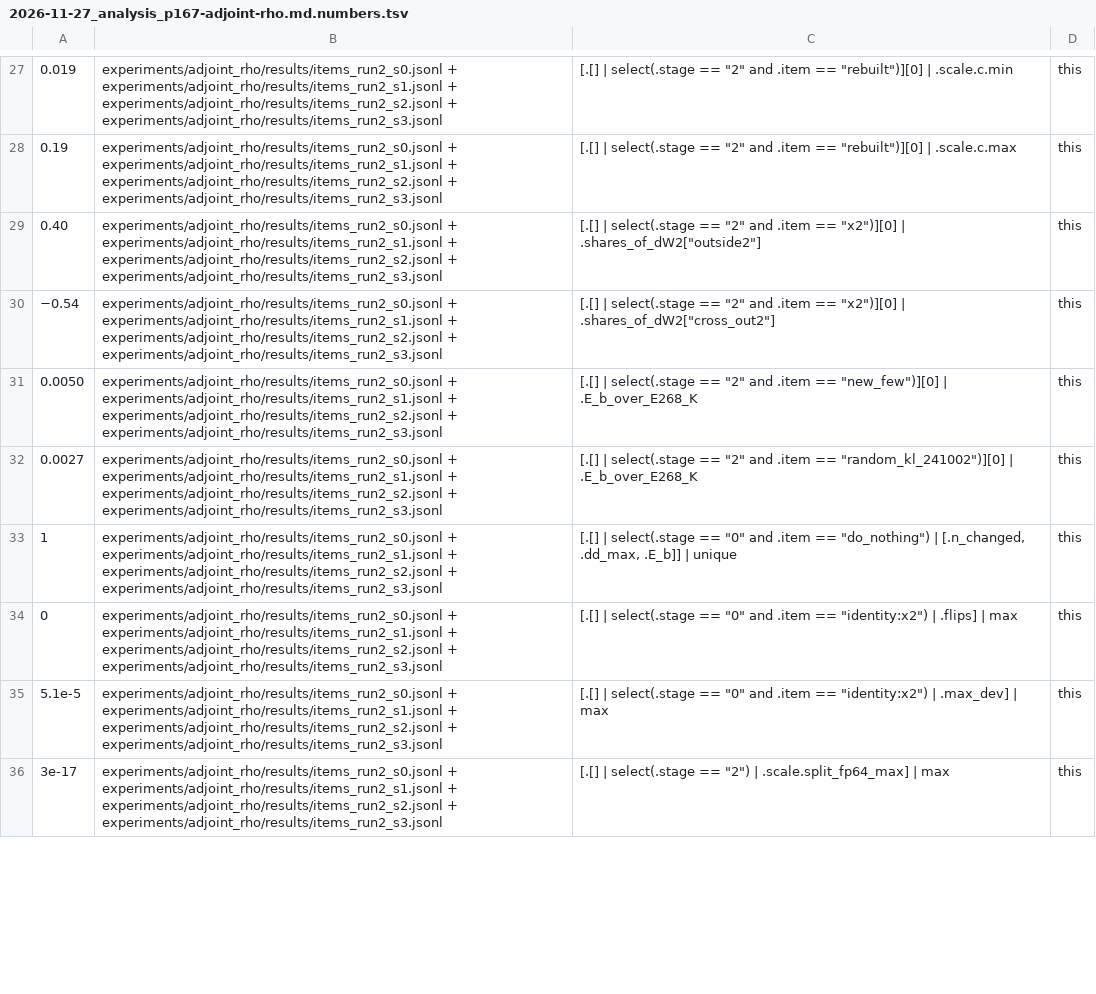
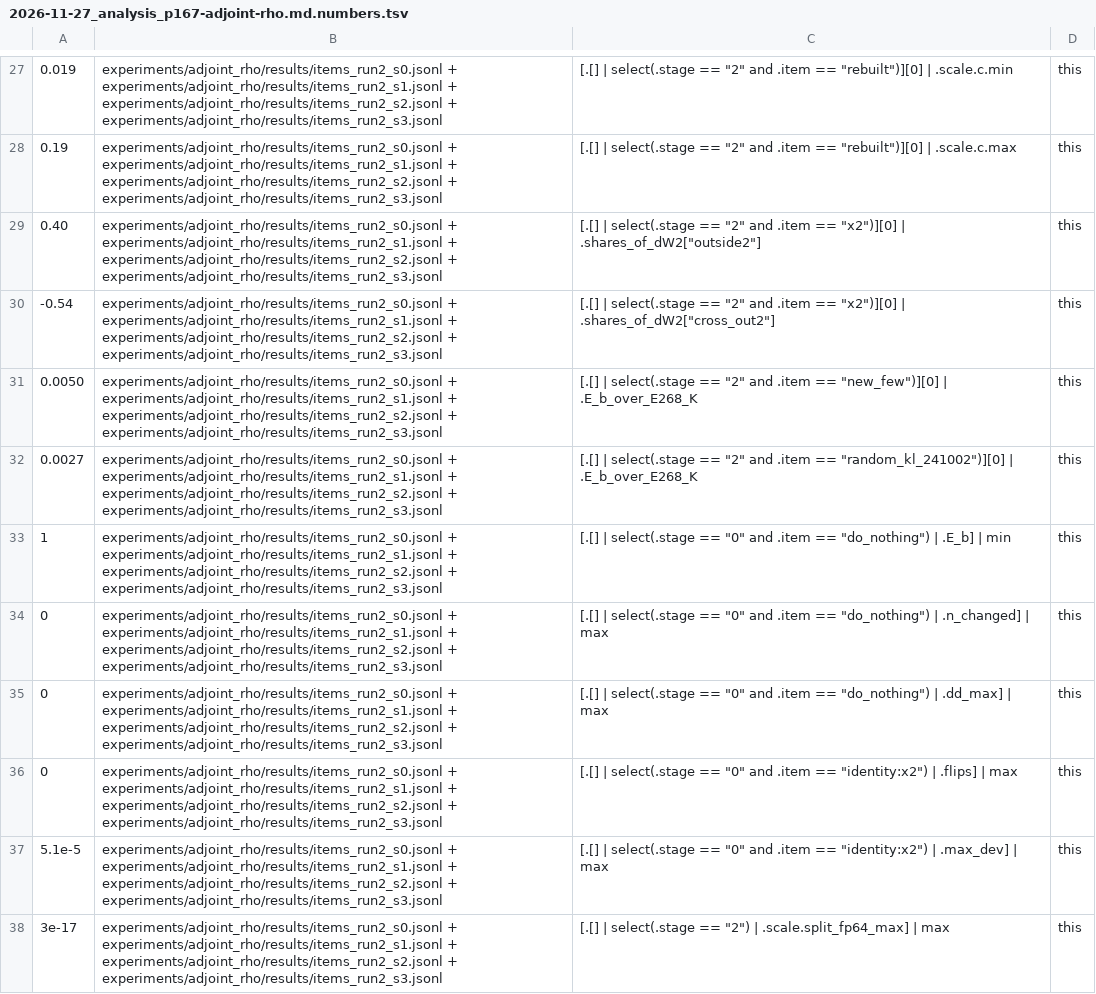
Before and after one commit to edwinagnew/commute-vpd, a TSV file: reports/analyses/2026-11-27_analysis_p167-adjoint-rho.md.numbers.tsv, drawn as a sheet; only a part is shown, gaps mark what is left out; the diff covers the shown part only.

```diff
--- a/reports/analyses/2026-11-27_analysis_p167-adjoint-rho.md.numbers.tsv
+++ b/reports/analyses/2026-11-27_analysis_p167-adjoint-rho.md.numbers.tsv
@@ -29,6 +29,8 @@
 0.40	experiments/adjoint_rho/results/items_run2_s0.jsonl + experiments/adjoint_rho/results/items_run2_s1.jsonl + experiments/adjoint_rho/results/items_run2_s2.jsonl + experiments/adjoint_rho/results/items_run2_s3.jsonl	[.[] | select(.stage == "2" and .item == "x2")][0] | .shares_of_dW2["outside2"]	this
-−0.54	experiments/adjoint_rho/results/items_run2_s0.jsonl + experiments/adjoint_rho/results/items_run2_s1.jsonl + experiments/adjoint_rho/results/items_run2_s2.jsonl + experiments/adjoint_rho/results/items_run2_s3.jsonl	[.[] | select(.stage == "2" and .item == "x2")][0] | .shares_of_dW2["cross_out2"]	this
+-0.54	experiments/adjoint_rho/results/items_run2_s0.jsonl + experiments/adjoint_rho/results/items_run2_s1.jsonl + experiments/adjoint_rho/results/items_run2_s2.jsonl + experiments/adjoint_rho/results/items_run2_s3.jsonl	[.[] | select(.stage == "2" and .item == "x2")][0] | .shares_of_dW2["cross_out2"]	this
 0.0050	experiments/adjoint_rho/results/items_run2_s0.jsonl + experiments/adjoint_rho/results/items_run2_s1.jsonl + experiments/adjoint_rho/results/items_run2_s2.jsonl + experiments/adjoint_rho/results/items_run2_s3.jsonl	[.[] | select(.stage == "2" and .item == "new_few")][0] | .E_b_over_E268_K	this
 0.0027	experiments/adjoint_rho/results/items_run2_s0.jsonl + experiments/adjoint_rho/results/items_run2_s1.jsonl + experiments/adjoint_rho/results/items_run2_s2.jsonl + experiments/adjoint_rho/results/items_run2_s3.jsonl	[.[] | select(.stage == "2" and .item == "random_kl_241002")][0] | .E_b_over_E268_K	this
-1	experiments/adjoint_rho/results/items_run2_s0.jsonl + experiments/adjoint_rho/results/items_run2_s1.jsonl + experiments/adjoint_rho/results/items_run2_s2.jsonl + experiments/adjoint_rho/results/items_run2_s3.jsonl	[.[] | select(.stage == "0" and .item == "do_nothing") | [.n_changed, .dd_max, .E_b]] | unique	this
+1	experiments/adjoint_rho/results/items_run2_s0.jsonl + experiments/adjoint_rho/results/items_run2_s1.jsonl + experiments/adjoint_rho/results/items_run2_s2.jsonl + experiments/adjoint_rho/results/items_run2_s3.jsonl	[.[] | select(.stage == "0" and .item == "do_nothing") | .E_b] | min	this
+0	experiments/adjoint_rho/results/items_run2_s0.jsonl + experiments/adjoint_rho/results/items_run2_s1.jsonl + experiments/adjoint_rho/results/items_run2_s2.jsonl + experiments/adjoint_rho/results/items_run2_s3.jsonl	[.[] | select(.stage == "0" and .item == "do_nothing") | .n_changed] | max	this
+0	experiments/adjoint_rho/results/items_run2_s0.jsonl + experiments/adjoint_rho/results/items_run2_s1.jsonl + experiments/adjoint_rho/results/items_run2_s2.jsonl + experiments/adjoint_rho/results/items_run2_s3.jsonl	[.[] | select(.stage == "0" and .item == "do_nothing") | .dd_max] | max	this
 0	experiments/adjoint_rho/results/items_run2_s0.jsonl + experiments/adjoint_rho/results/items_run2_s1.jsonl + experiments/adjoint_rho/results/items_run2_s2.jsonl + experiments/adjoint_rho/results/items_run2_s3.jsonl	[.[] | select(.stage == "0" and .item == "identity:x2") | .flips] | max	this
```
Also changed, not shown: 3 added rows, 1 removed row and 2 edited cells elsewhere in this file, 1 other file.
